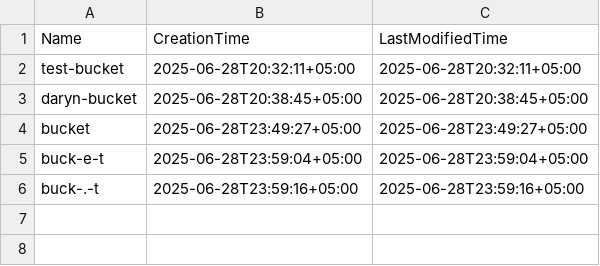
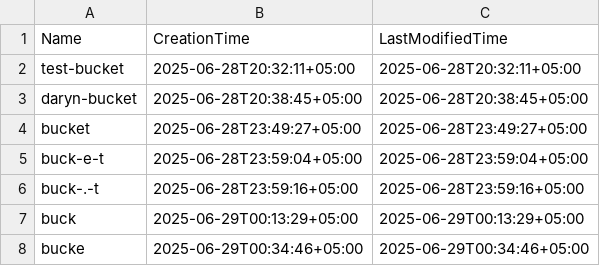
Before and after one commit to bekanay/triple-s, a CSV file: data/buckets.csv, drawn as a sheet.

Commit message:
project structured and splitted, delete and get buckets handlers are added

```diff
--- a/data/buckets.csv
+++ b/data/buckets.csv
@@ -6 +6,3 @@ buck-e-t,2025-06-28T23:59:04+05:00,2025-06-28T23:59:04+05:00
 buck-.-t,2025-06-28T23:59:16+05:00,2025-06-28T23:59:16+05:00
+buck,2025-06-29T00:13:29+05:00,2025-06-29T00:13:29+05:00
+bucke,2025-06-29T00:34:46+05:00,2025-06-29T00:34:46+05:00
```
Also changed, not shown: 8 other files.
